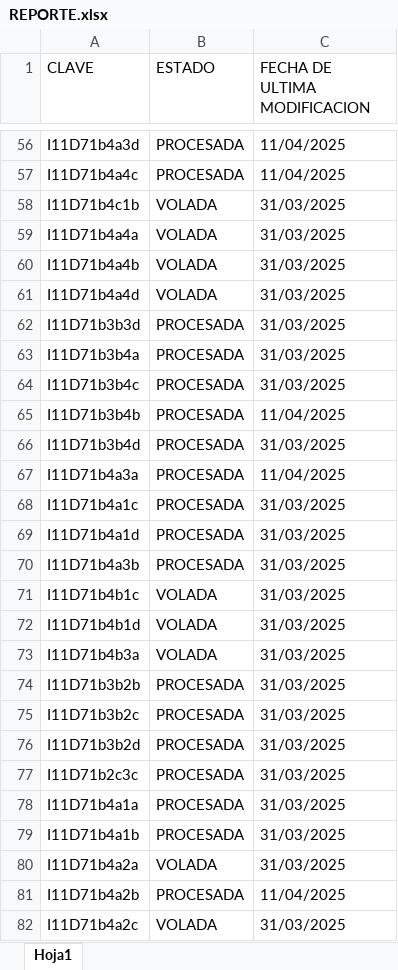
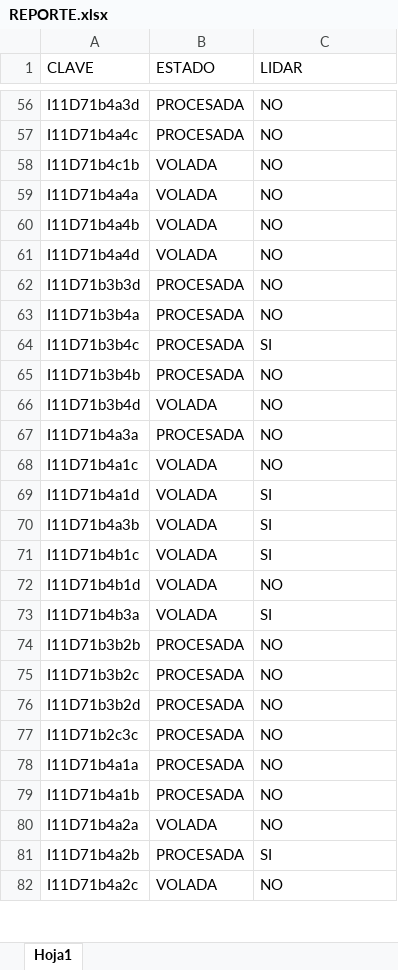
Before and after one commit to INYGEO/REPORTE, an Excel workbook: REPORTE.xlsx, sheet Hoja1, drawn as a sheet; only a part is shown, gaps mark what is left out; values as stored, in another font and other column widths than the file's, no cell formats; the diff covers the shown part only; the diff names each change by its address in the sheet, - before the commit and + after, or states it on an @@ line.

```diff
--- a/REPORTE.xlsx (sheet Hoja1)
+++ b/REPORTE.xlsx (sheet Hoja1)
-C1: FECHA DE ULTIMA MODIFICACION
+C1: LIDAR
-C56:C57 (LIDAR): 11/04/2025
+C56:C57 (LIDAR): NO
-C58:C63 (LIDAR): 31/03/2025
+C58:C63 (LIDAR): NO
-C64 (LIDAR): 31/03/2025
+C64 (LIDAR): SI
-C65 (LIDAR): 11/04/2025
+C65 (LIDAR): NO
-B66 (ESTADO): PROCESADA
+B66 (ESTADO): VOLADA
-C66 (LIDAR): 31/03/2025
+C66 (LIDAR): NO
-C67 (LIDAR): 11/04/2025
+C67 (LIDAR): NO
-B68:B70 (ESTADO): PROCESADA
+B68:B70 (ESTADO): VOLADA
-C68 (LIDAR): 31/03/2025
+C68 (LIDAR): NO
-C69:C71 (LIDAR): 31/03/2025
+C69:C71 (LIDAR): SI
-C72 (LIDAR): 31/03/2025
+C72 (LIDAR): NO
-C73 (LIDAR): 31/03/2025
+C73 (LIDAR): SI
-C74:C80 (LIDAR): 31/03/2025
+C74:C80 (LIDAR): NO
-C81 (LIDAR): 11/04/2025
+C81 (LIDAR): SI
-C82 (LIDAR): 31/03/2025
+C82 (LIDAR): NO
```
Also changed, not shown: 190 edited cells elsewhere in this sheet, cell formats.
